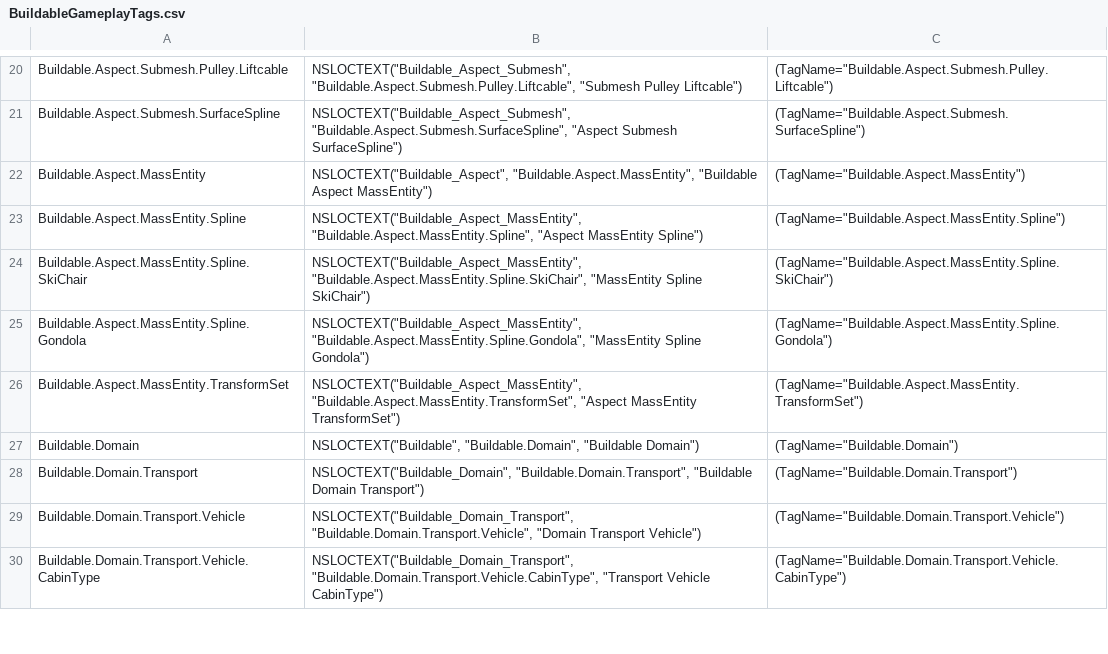
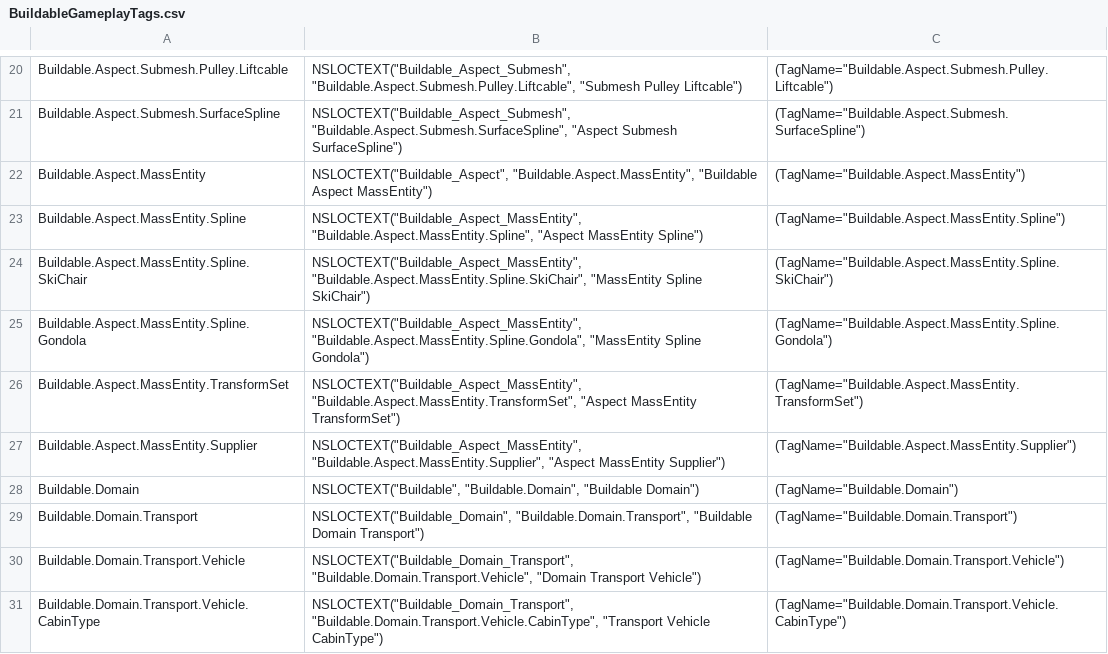
Before and after one commit to buchananwill/fgameplay_tag_parser, a CSV file: BuildableGameplayTags.csv, drawn as a sheet; only a part is shown, gaps mark what is left out.

```diff
--- a/BuildableGameplayTags.csv
+++ b/BuildableGameplayTags.csv
@@ -26,2 +26,3 @@ Buildable.Aspect.MassEntity.Spline.Gondola,"NSLOCTEXT(""Buildable_Aspect_MassEnt
 Buildable.Aspect.MassEntity.TransformSet,"NSLOCTEXT(""Buildable_Aspect_MassEntity"", ""Buildable.Aspect.MassEntity.TransformSet"", ""Aspect MassEntity TransformSet"")","(TagName=""Buildable.Aspect.MassEntity.TransformSet"")"
+Buildable.Aspect.MassEntity.Supplier,"NSLOCTEXT(""Buildable_Aspect_MassEntity"", ""Buildable.Aspect.MassEntity.Supplier"", ""Aspect MassEntity Supplier"")","(TagName=""Buildable.Aspect.MassEntity.Supplier"")"
 Buildable.Domain,"NSLOCTEXT(""Buildable"", ""Buildable.Domain"", ""Buildable Domain"")","(TagName=""Buildable.Domain"")"
```
Also changed, not shown: 2 other files.
